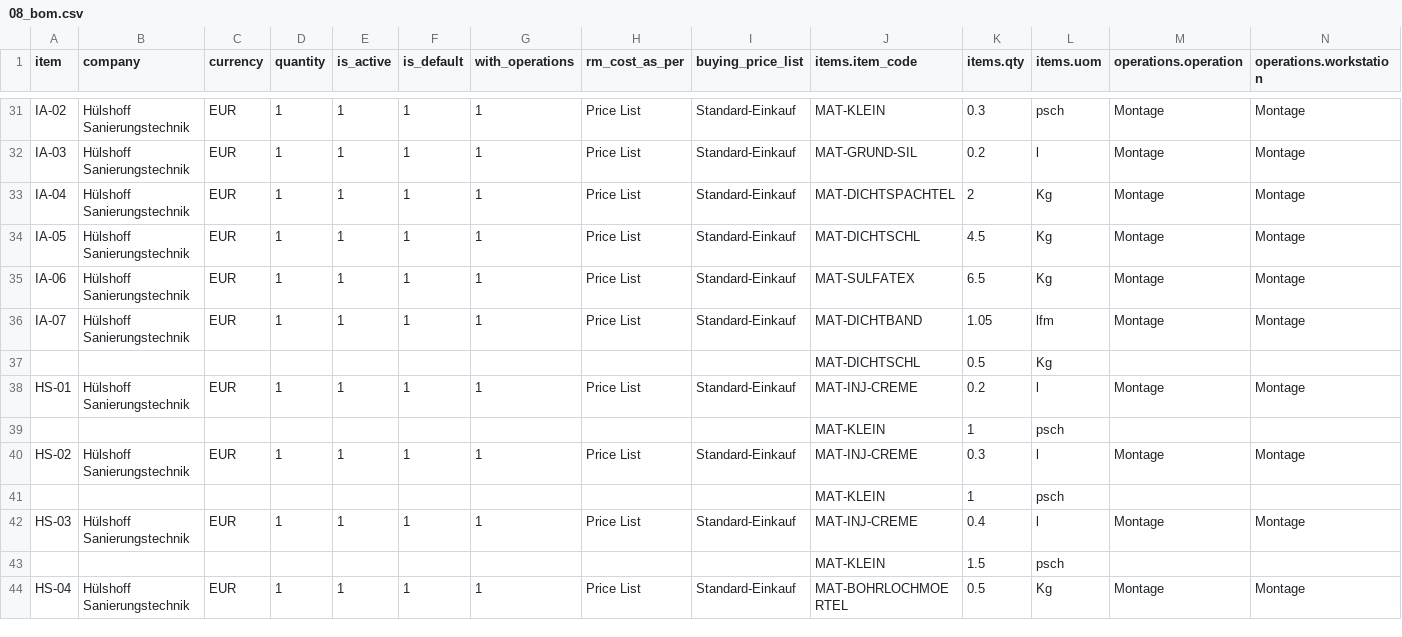
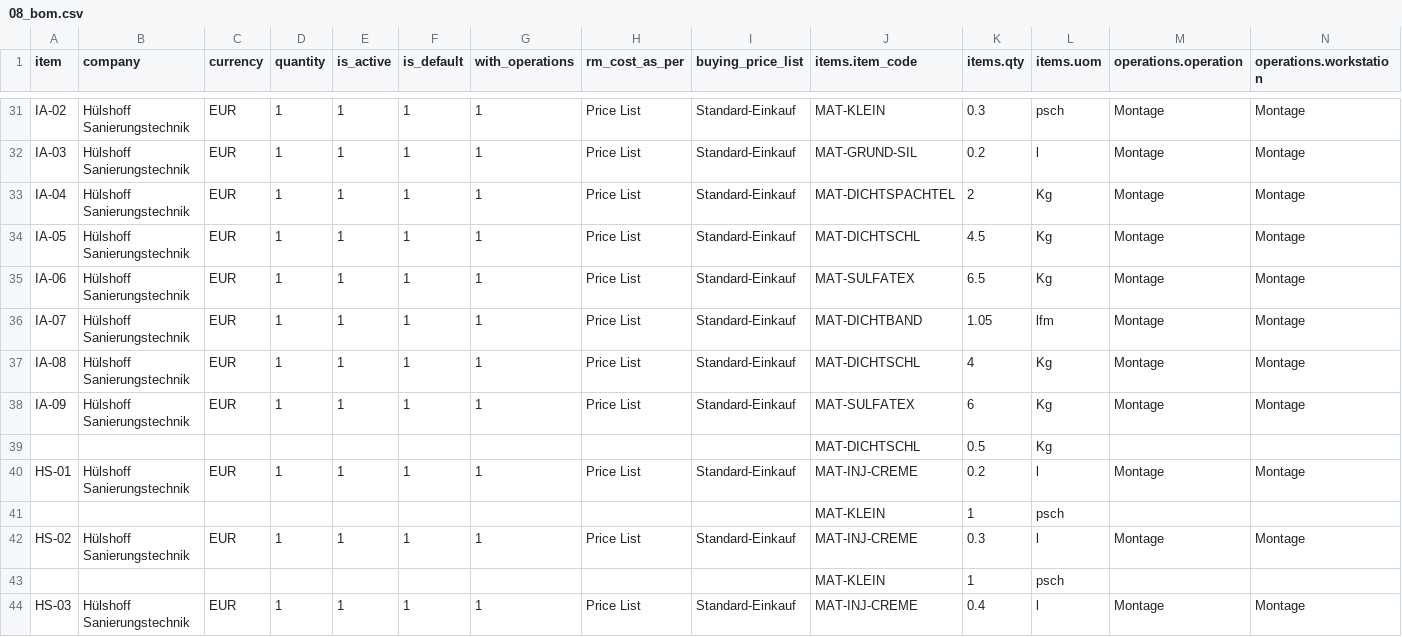
Before and after one commit to corevatis/corevatis_erpnext, a CSV file: corevatis_erpnext/katalog/daten/abdichtung/08_bom.csv, drawn as a sheet; only a part is shown, gaps mark what is left out; the shorter side is filled out with more unchanged rows; rows hold the shown columns only; the diff names each change by its address in the sheet, - before the commit and + after, or states it on an @@ line.

Commit message:
Katalog: Bodenabdichtung IA-08/IA-09 mit Stückliste und Preis, allgemeine Regel bodenflaeche (Review Epic 2, D-1)

```diff
--- a/corevatis_erpnext/katalog/daten/abdichtung/08_bom.csv
+++ b/corevatis_erpnext/katalog/daten/abdichtung/08_bom.csv
+row 37: IA-08 | Hülshoff Sanierungstechnik | EUR | 1 | 1 | 1 | 1 | Price List | Standard-Einkauf | MAT-DICHTSCHL | 4 | Kg | Montage | Montage
+row 38: IA-09 | Hülshoff Sanierungstechnik | EUR | 1 | 1 | 1 | 1 | Price List | Standard-Einkauf | MAT-SULFATEX | 6 | Kg | Montage | Montage
```
Also changed, not shown: corevatis_erpnext/katalog/daten/abdichtung/00_leistungsregel.csv, corevatis_erpnext/katalog/daten/abdichtung/07_item_price.csv, 1 other file.
